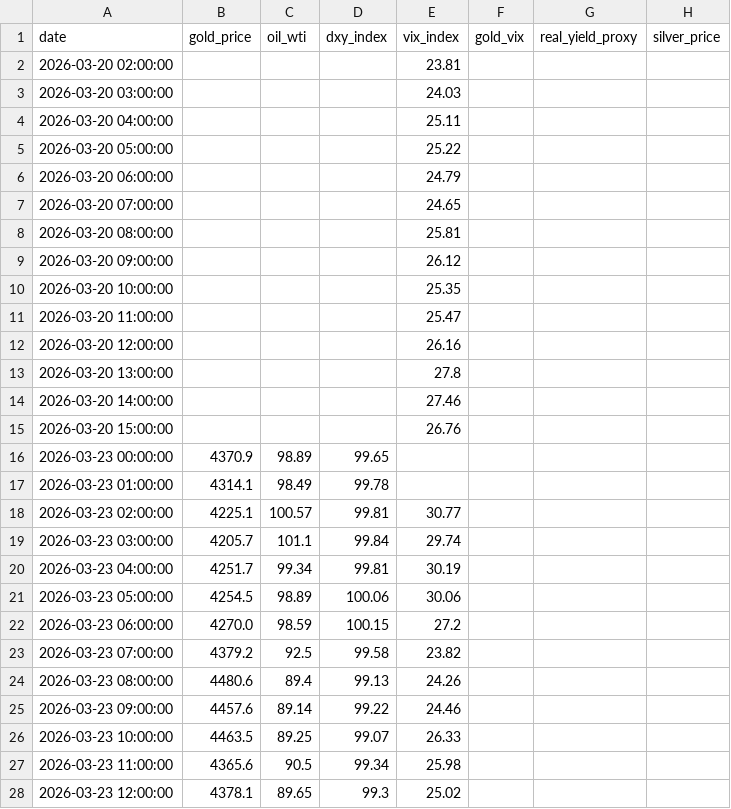
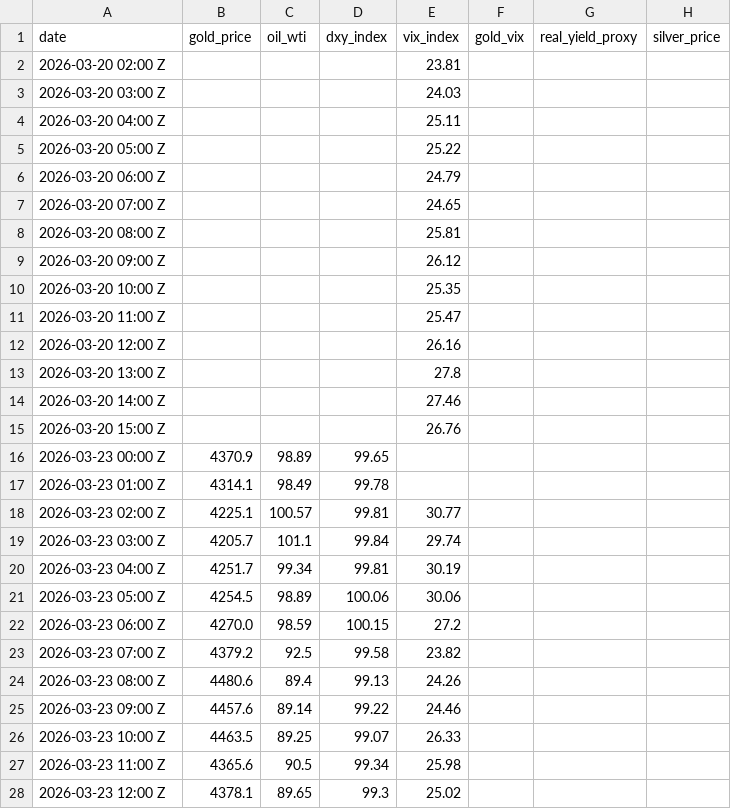
Before and after one commit to arthurcwlau/gold-price-predictor, a CSV file: gold_investment_pro.csv, drawn as a sheet; only a part is shown; the diff covers the shown part only; the diff names each change by its address in the sheet, - before the commit and + after, or states it on an @@ line.

Commit message:
📊 Pro Update: Tue Mar 31 12:03:48 UTC 2026

```diff
--- a/gold_investment_pro.csv
+++ b/gold_investment_pro.csv
-A2 (date): 2026-03-20 02:00:00
+A2 (date): 2026-03-20 02:00 Z
-A3 (date): 2026-03-20 03:00:00
+A3 (date): 2026-03-20 03:00 Z
-A4 (date): 2026-03-20 04:00:00
+A4 (date): 2026-03-20 04:00 Z
-A5 (date): 2026-03-20 05:00:00
+A5 (date): 2026-03-20 05:00 Z
-A6 (date): 2026-03-20 06:00:00
+A6 (date): 2026-03-20 06:00 Z
-A7 (date): 2026-03-20 07:00:00
+A7 (date): 2026-03-20 07:00 Z
-A8 (date): 2026-03-20 08:00:00
+A8 (date): 2026-03-20 08:00 Z
-A9 (date): 2026-03-20 09:00:00
+A9 (date): 2026-03-20 09:00 Z
-A10 (date): 2026-03-20 10:00:00
+A10 (date): 2026-03-20 10:00 Z
-A11 (date): 2026-03-20 11:00:00
+A11 (date): 2026-03-20 11:00 Z
-A12 (date): 2026-03-20 12:00:00
+A12 (date): 2026-03-20 12:00 Z
-A13 (date): 2026-03-20 13:00:00
+A13 (date): 2026-03-20 13:00 Z
-A14 (date): 2026-03-20 14:00:00
+A14 (date): 2026-03-20 14:00 Z
-A15 (date): 2026-03-20 15:00:00
+A15 (date): 2026-03-20 15:00 Z
-A16 (date): 2026-03-23 00:00:00
+A16 (date): 2026-03-23 00:00 Z
-A17 (date): 2026-03-23 01:00:00
+A17 (date): 2026-03-23 01:00 Z
-A18 (date): 2026-03-23 02:00:00
+A18 (date): 2026-03-23 02:00 Z
-A19 (date): 2026-03-23 03:00:00
+A19 (date): 2026-03-23 03:00 Z
-A20 (date): 2026-03-23 04:00:00
+A20 (date): 2026-03-23 04:00 Z
-A21 (date): 2026-03-23 05:00:00
+A21 (date): 2026-03-23 05:00 Z
-A22 (date): 2026-03-23 06:00:00
+A22 (date): 2026-03-23 06:00 Z
-A23 (date): 2026-03-23 07:00:00
+A23 (date): 2026-03-23 07:00 Z
-A24 (date): 2026-03-23 08:00:00
+A24 (date): 2026-03-23 08:00 Z
-A25 (date): 2026-03-23 09:00:00
+A25 (date): 2026-03-23 09:00 Z
-A26 (date): 2026-03-23 10:00:00
+A26 (date): 2026-03-23 10:00 Z
-A27 (date): 2026-03-23 11:00:00
+A27 (date): 2026-03-23 11:00 Z
-A28 (date): 2026-03-23 12:00:00
+A28 (date): 2026-03-23 12:00 Z
```
Also changed, not shown: 144 edited cells elsewhere in this file.
